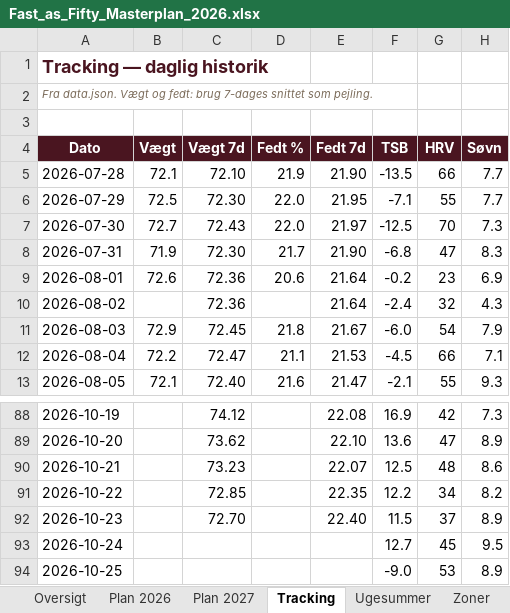
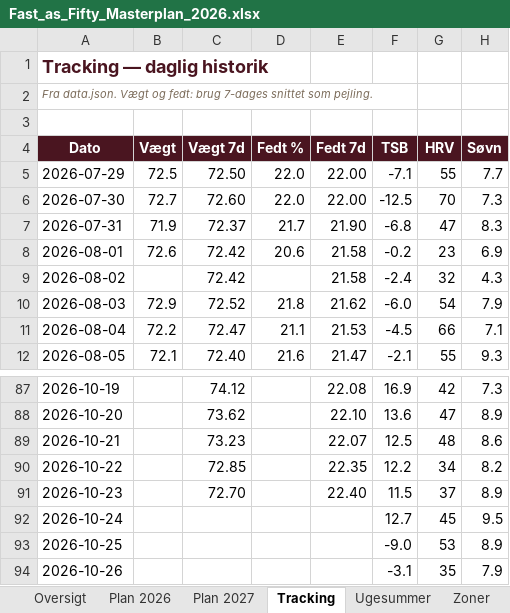
Before and after one commit to hammerbamsen/fast-as-50, an Excel workbook: data/Fast_as_Fifty_Masterplan_2026.xlsx, sheet Tracking, drawn as a sheet; only a part is shown, gaps mark what is left out; values as stored, in another font and other column widths than the file's, no borders; removed rows and columns are numbered as before the commit, all else as after; the diff names each change by its address in the sheet, - before the commit and + after, or states it on an @@ line.

```diff
--- a/data/Fast_as_Fifty_Masterplan_2026.xlsx (sheet Tracking)
+++ b/data/Fast_as_Fifty_Masterplan_2026.xlsx (sheet Tracking)
-row 5: 2026-07-28 | 72.1 | 72.10 | 21.9 | 21.90 | -13.5 | 66 | 7.7
-C5 (Vægt 7d): 72.30
+C5 (Vægt 7d): 72.50
-E5 (Fedt 7d): 21.95
+E5 (Fedt 7d): 22.00
-C6 (Vægt 7d): 72.43
+C6 (Vægt 7d): 72.60
-E6 (Fedt 7d): 21.97
+E6 (Fedt 7d): 22.00
-C7 (Vægt 7d): 72.30
+C7 (Vægt 7d): 72.37
-C8:C9 (Vægt 7d): 72.36
+C8:C9 (Vægt 7d): 72.42
-E8:E9 (Fedt 7d): 21.64
+E8:E9 (Fedt 7d): 21.58
-C10 (Vægt 7d): 72.45
+C10 (Vægt 7d): 72.52
-E10 (Fedt 7d): 21.67
+E10 (Fedt 7d): 21.62
+row 94: 2026-10-26 |  |  |  |  | -3.1 | 35 | 7.9
```
Also changed, not shown: sheet Oversigt, sheet Ugesummer, 1 other file.
